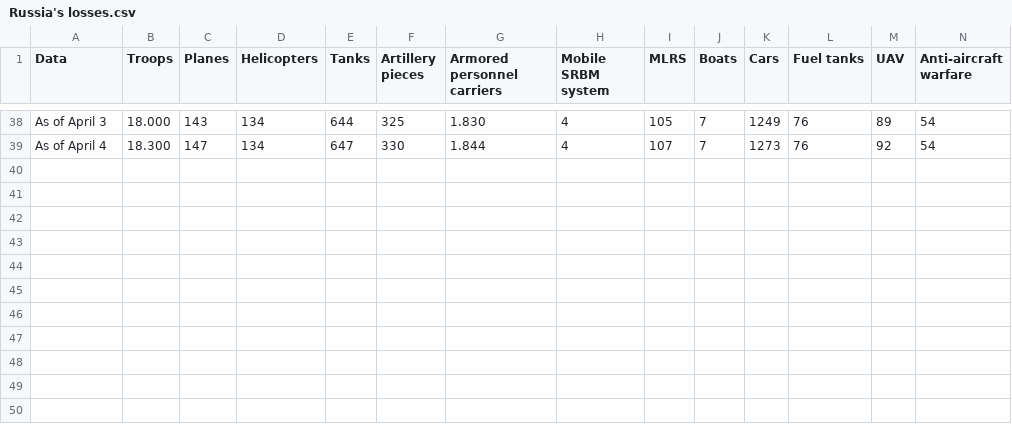
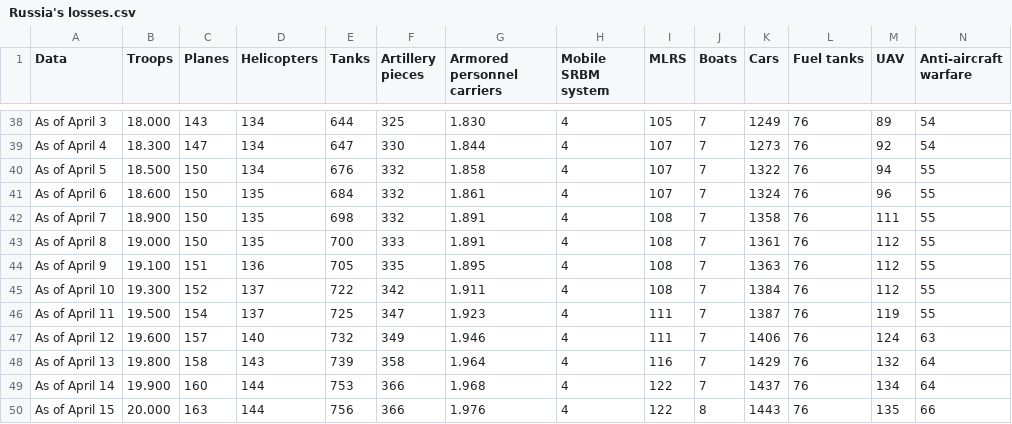
Before and after one commit to fbranda/Ukraine-and-Russia-Conflict, a CSV file: Russia's losses.csv, drawn as a sheet; only a part is shown, gaps mark what is left out; rows hold the shown columns only; the diff names each change by its address in the sheet, - before the commit and + after, or states it on an @@ line.

Commit message:
Add files via upload

```diff
--- a/Russia's losses.csv
+++ b/Russia's losses.csv
+row 40: As of April 5 | 18.500 | 150 | 134 | 676 | 332 | 1.858 | 4 | 107 | 7 | 1322 | 76 | 94 | 55
+row 41: As of April 6 | 18.600 | 150 | 135 | 684 | 332 | 1.861 | 4 | 107 | 7 | 1324 | 76 | 96 | 55
+row 42: As of April 7 | 18.900 | 150 | 135 | 698 | 332 | 1.891 | 4 | 108 | 7 | 1358 | 76 | 111 | 55
+row 43: As of April 8 | 19.000 | 150 | 135 | 700 | 333 | 1.891 | 4 | 108 | 7 | 1361 | 76 | 112 | 55
+row 44: As of April 9 | 19.100 | 151 | 136 | 705 | 335 | 1.895 | 4 | 108 | 7 | 1363 | 76 | 112 | 55
+row 45: As of April 10 | 19.300 | 152 | 137 | 722 | 342 | 1.911 | 4 | 108 | 7 | 1384 | 76 | 112 | 55
+row 46: As of April 11 | 19.500 | 154 | 137 | 725 | 347 | 1.923 | 4 | 111 | 7 | 1387 | 76 | 119 | 55
+row 47: As of April 12 | 19.600 | 157 | 140 | 732 | 349 | 1.946 | 4 | 111 | 7 | 1406 | 76 | 124 | 63
+row 48: As of April 13 | 19.800 | 158 | 143 | 739 | 358 | 1.964 | 4 | 116 | 7 | 1429 | 76 | 132 | 64
+row 49: As of April 14 | 19.900 | 160 | 144 | 753 | 366 | 1.968 | 4 | 122 | 7 | 1437 | 76 | 134 | 64
+row 50: As of April 15 | 20.000 | 163 | 144 | 756 | 366 | 1.976 | 4 | 122 | 8 | 1443 | 76 | 135 | 66
```
